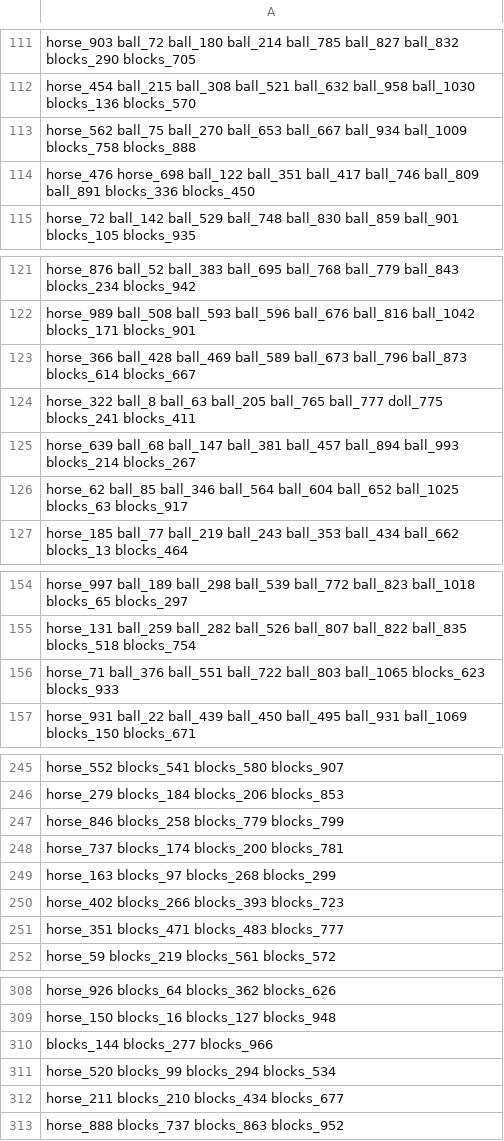
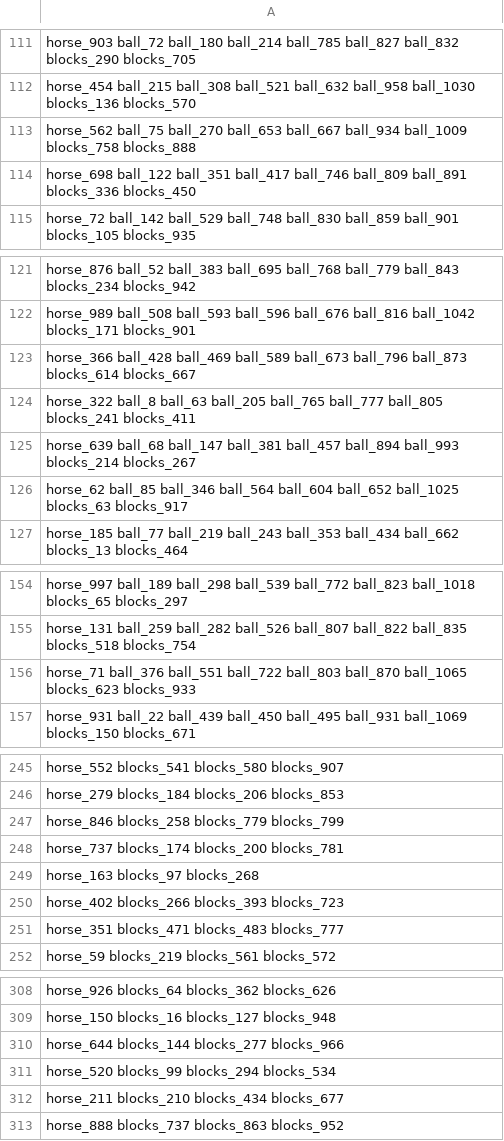
Before and after one commit to GillesVandewiele/SantaPacker, a CSV file: submission_gen600.csv, drawn as a sheet; only a part is shown, gaps mark what is left out; the diff covers the shown part only.

```diff
--- a/submission_gen600.csv
+++ b/submission_gen600.csv
@@ -113,3 +113,3 @@ horse_454 ball_215 ball_308 ball_521 ball_632 ball_958 ball_1030 blocks_136 bloc
 horse_562 ball_75 ball_270 ball_653 ball_667 ball_934 ball_1009 blocks_758 blocks_888
-horse_476 horse_698 ball_122 ball_351 ball_417 ball_746 ball_809 ball_891 blocks_336 blocks_450
+horse_698 ball_122 ball_351 ball_417 ball_746 ball_809 ball_891 blocks_336 blocks_450
 horse_72 ball_142 ball_529 ball_748 ball_830 ball_859 ball_901 blocks_105 blocks_935
@@ -123,3 +123,3 @@ horse_989 ball_508 ball_593 ball_596 ball_676 ball_816 ball_1042 blocks_171 bloc
 horse_366 ball_428 ball_469 ball_589 ball_673 ball_796 ball_873 blocks_614 blocks_667
-horse_322 ball_8 ball_63 ball_205 ball_765 ball_777 doll_775 blocks_241 blocks_411
+horse_322 ball_8 ball_63 ball_205 ball_765 ball_777 ball_805 blocks_241 blocks_411
 horse_639 ball_68 ball_147 ball_381 ball_457 ball_894 ball_993 blocks_214 blocks_267
@@ -155,3 +155,3 @@ horse_997 ball_189 ball_298 ball_539 ball_772 ball_823 ball_1018 blocks_65 block
 horse_131 ball_259 ball_282 ball_526 ball_807 ball_822 ball_835 blocks_518 blocks_754
-horse_71 ball_376 ball_551 ball_722 ball_803 ball_1065 blocks_623 blocks_933
+horse_71 ball_376 ball_551 ball_722 ball_803 ball_870 ball_1065 blocks_623 blocks_933
 horse_931 ball_22 ball_439 ball_450 ball_495 ball_931 ball_1069 blocks_150 blocks_671
@@ -248,3 +248,3 @@ horse_846 blocks_258 blocks_779 blocks_799
 horse_737 blocks_174 blocks_200 blocks_781
-horse_163 blocks_97 blocks_268 blocks_299
+horse_163 blocks_97 blocks_268
 horse_402 blocks_266 blocks_393 blocks_723
@@ -309,3 +309,3 @@ horse_926 blocks_64 blocks_362 blocks_626
 horse_150 blocks_16 blocks_127 blocks_948
-blocks_144 blocks_277 blocks_966
+horse_644 blocks_144 blocks_277 blocks_966
 horse_520 blocks_99 blocks_294 blocks_534
```
Also changed, not shown: 18 edited cells elsewhere in this file, submission_gen0.csv, submission_gen100.csv, 1 other file.
